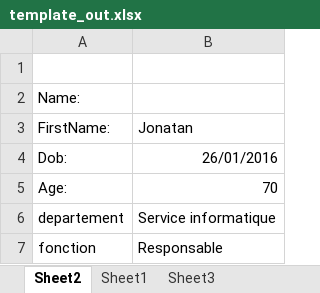
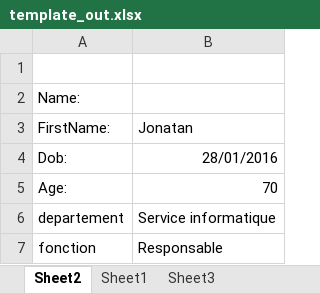
Before and after one commit to stomybexy/node-excel-exporter, an Excel workbook: examples/template_out.xlsx, sheet Sheet2, drawn as a sheet; values as stored, in another font and other column widths than the file's, no borders; the diff names each change by its address in the sheet, - before the commit and + after, or states it on an @@ line.

```diff
--- a/examples/template_out.xlsx (sheet Sheet2)
+++ b/examples/template_out.xlsx (sheet Sheet2)
-B4: 26/01/2016
+B4: 28/01/2016
```
Also changed, not shown: 2 other files.
